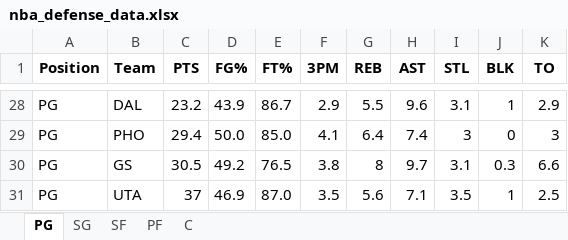
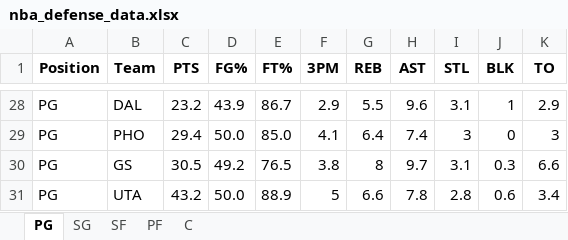
Before and after one commit to mithun-s14/prop_model, an Excel workbook: backend/data/nba_defense_data.xlsx, sheet PG, drawn as a sheet; only a part is shown, gaps mark what is left out; values as stored, in another font and other column widths than the file's, no borders; the diff covers the shown part only; the diff names each change by its address in the sheet, - before the commit and + after, or states it on an @@ line.

```diff
--- a/backend/data/nba_defense_data.xlsx (sheet PG)
+++ b/backend/data/nba_defense_data.xlsx (sheet PG)
-C31 (PTS): 37
+C31 (PTS): 43.2
-D31 (FG%): 46.9
+D31 (FG%): 50.0
-E31 (FT%): 87.0
+E31 (FT%): 88.9
-F31 (3PM): 3.5
+F31 (3PM): 5
-G31 (REB): 5.6
+G31 (REB): 6.6
-H31 (AST): 7.1
+H31 (AST): 7.8
-I31 (STL): 3.5
+I31 (STL): 2.8
-J31 (BLK): 1
+J31 (BLK): 0.6
-K31 (TO): 2.5
+K31 (TO): 3.4
```
Also changed, not shown: 13 added rows, 13 removed rows and 2 moved rows elsewhere in this sheet, sheet SG, sheet PF, sheet SF, sheet C, 5 other files.
